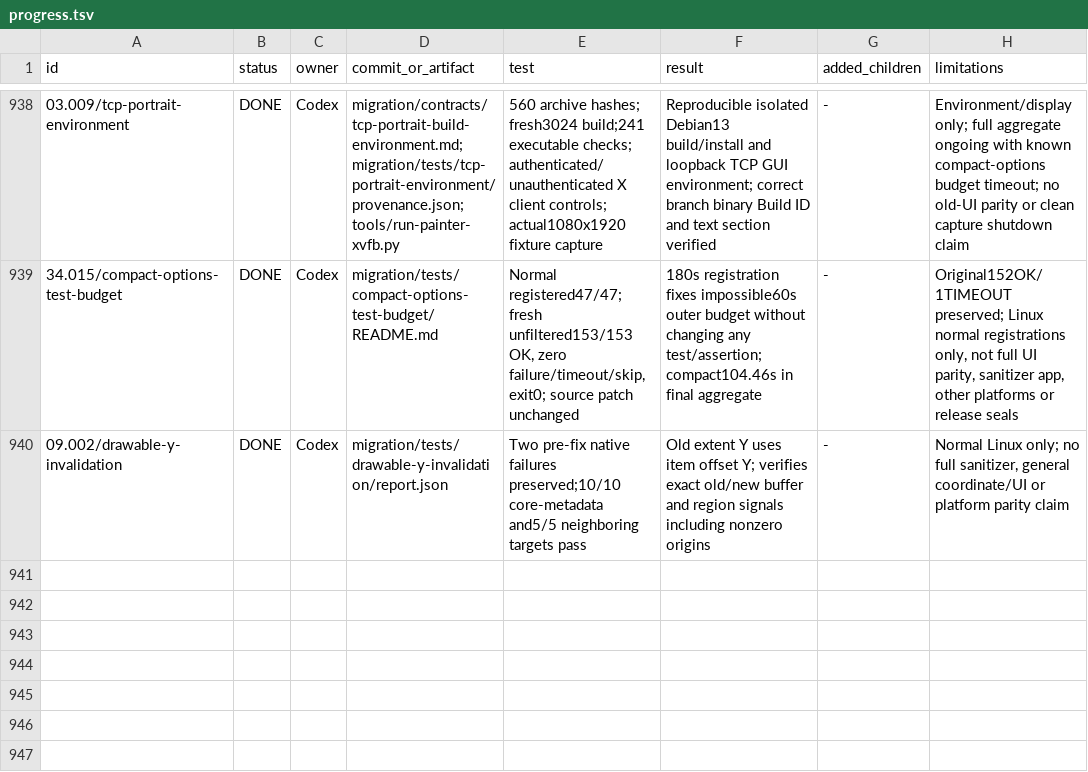
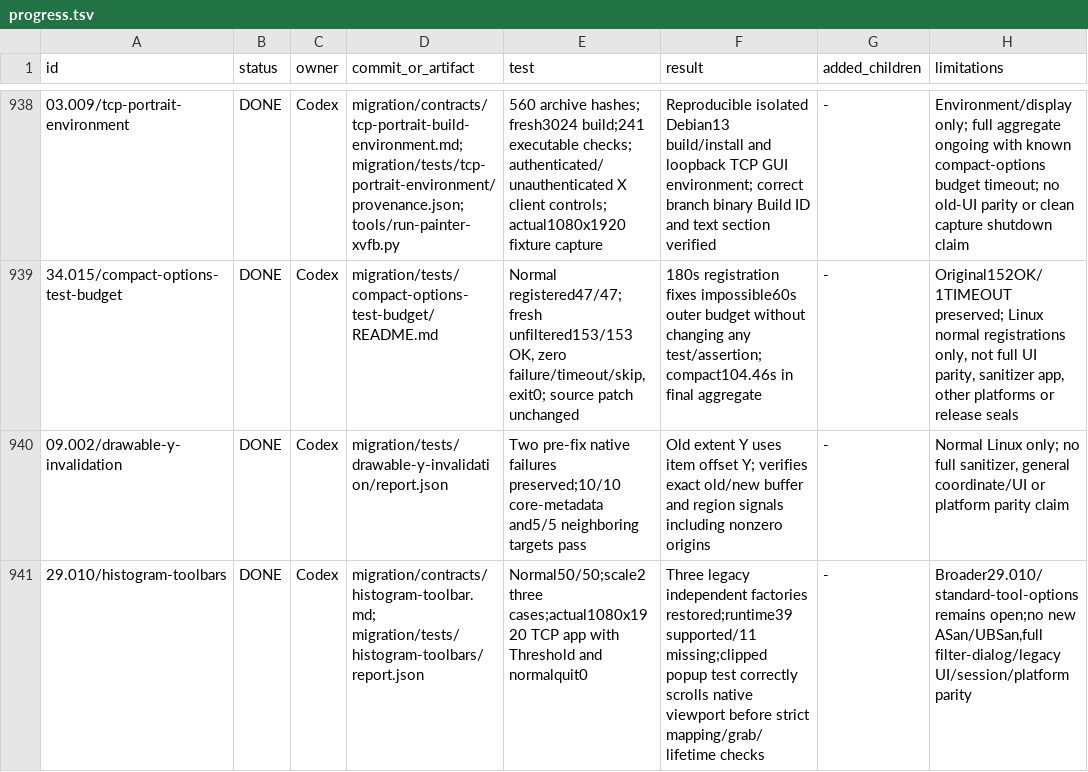
Before and after one commit to seagetch/gimp-painter, a TSV file: migration/progress.tsv, drawn as a sheet; only a part is shown, gaps mark what is left out.

Commit message:
Restore independent Threshold Levels and Curves canvas toolbars

```diff
--- a/migration/progress.tsv
+++ b/migration/progress.tsv
@@ -940 +940,2 @@ id	status	owner	commit_or_artifact	test	result	added_children	limitations
 09.002/drawable-y-invalidation	DONE	Codex	migration/tests/drawable-y-invalidation/report.json	Two pre-fix native failures preserved;10/10 core-metadata and5/5 neighboring targets pass	Old extent Y uses item offset Y; verifies exact old/new buffer and region signals including nonzero origins	-	Normal Linux only; no full sanitizer, general coordinate/UI or platform parity claim
+29.010/histogram-toolbars	DONE	Codex	migration/contracts/histogram-toolbar.md; migration/tests/histogram-toolbars/report.json	Normal50/50;scale2 three cases;actual1080x1920 TCP app with Threshold and normalquit0	Three legacy independent factories restored;runtime39 supported/11 missing;clipped popup test correctly scrolls native viewport before strict mapping/grab/lifetime checks	-	Broader29.010/standard-tool-options remains open;no new ASan/UBSan,full filter-dialog/legacy UI/session/platform parity
```
Also changed, not shown: 7 other files.
